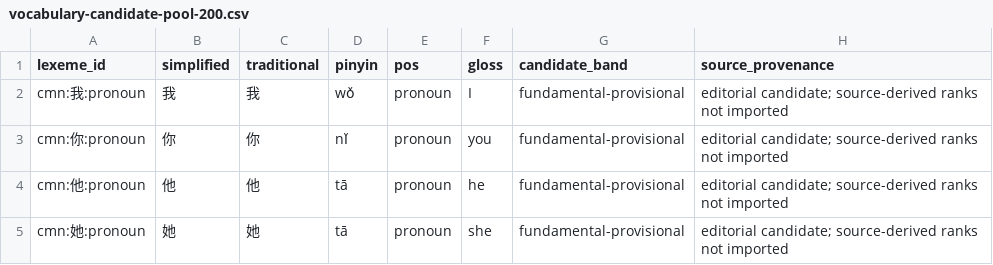
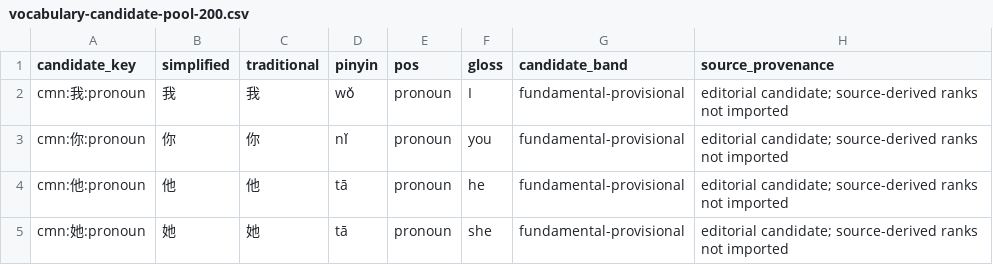
Before and after one commit to heatwaveqc/D-s-Mandarin-Time, a CSV file: research/vocabulary-candidate-pool-200.csv, drawn as a sheet; only a part is shown; the diff names each change by its address in the sheet, - before the commit and + after, or states it on an @@ line.

Commit message:
Label provisional form/POS candidate keys separately from immutable lexical IDs

```diff
--- a/research/vocabulary-candidate-pool-200.csv
+++ b/research/vocabulary-candidate-pool-200.csv
-A1: lexeme_id
+A1: candidate_key
```
